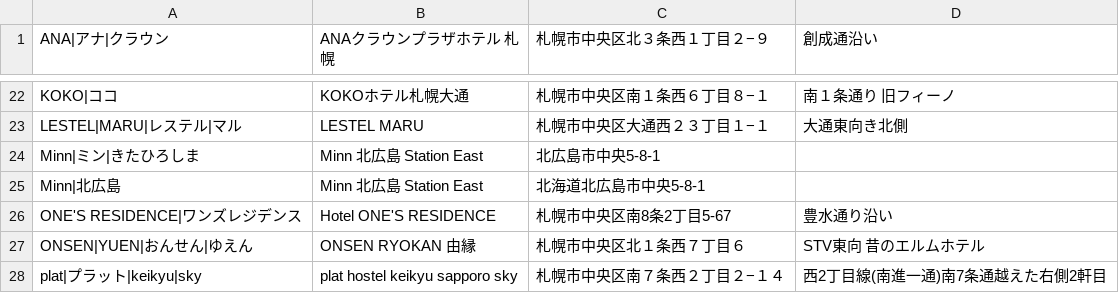
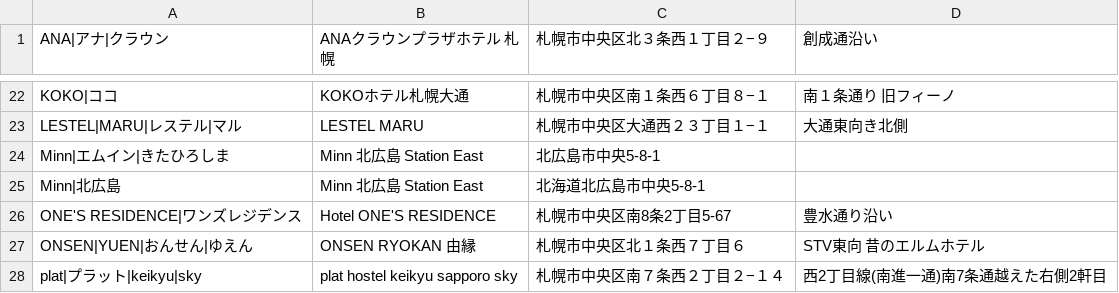
Before and after one commit to mjmu-web/sapporo_hotel_list, a CSV file: data/hotels.csv, drawn as a sheet; only a part is shown, gaps mark what is left out.

Commit message:
Update hotels.csv from admin panel

```diff
--- a/data/hotels.csv
+++ b/data/hotels.csv
@@ -23,3 +23,3 @@ KOKO|ココ,KOKOホテル札幌大通,札幌市中央区南１条西６丁目８
 LESTEL|MARU|レステル|マル,LESTEL MARU,札幌市中央区大通西２３丁目１−１,大通東向き北側
-Minn|ミン|きたひろしま,Minn 北広島 Station East,北広島市中央5-8-1,
+Minn|エムイン|きたひろしま,Minn 北広島 Station East,北広島市中央5-8-1,
 Minn|北広島,Minn 北広島 Station East,北海道北広島市中央5-8-1,
```
